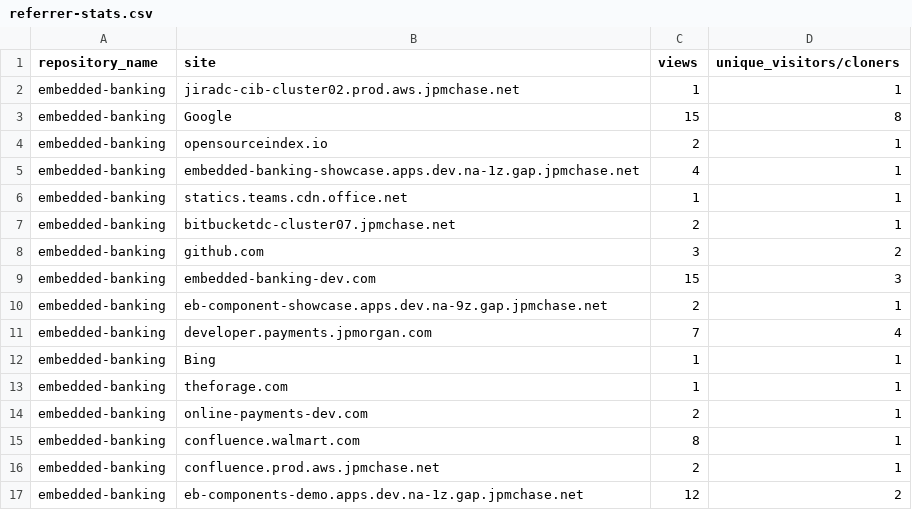
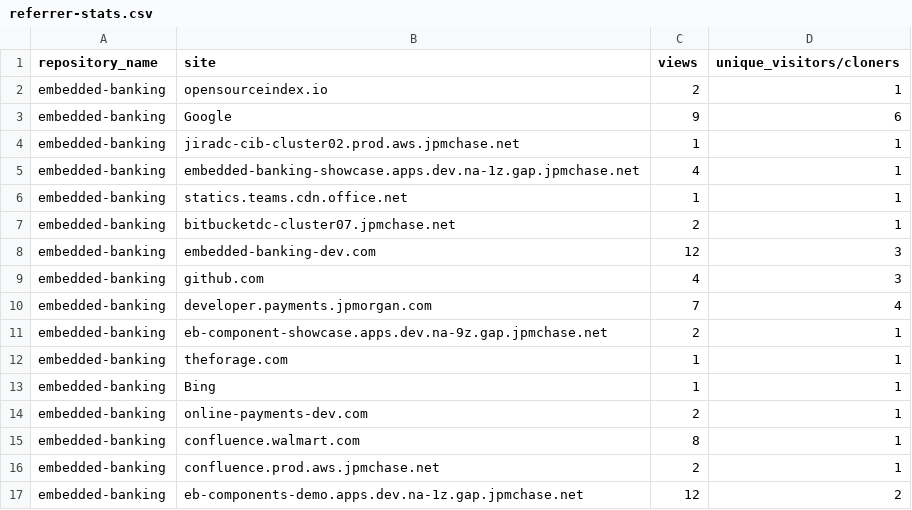
Before and after one commit to jpmorgan-payments/embedded-banking, a CSV file: metrics/referrer-stats.csv, drawn as a sheet.

```diff
--- a/metrics/referrer-stats.csv
+++ b/metrics/referrer-stats.csv
@@ -1,5 +1,5 @@
 repository_name,site,views,unique_visitors/cloners
+embedded-banking,opensourceindex.io,2,1
+embedded-banking,Google,9,6
 embedded-banking,jiradc-cib-cluster02.prod.aws.jpmchase.net,1,1
-embedded-banking,Google,15,8
-embedded-banking,opensourceindex.io,2,1
 embedded-banking,embedded-banking-showcase.apps.dev.na-1z.gap.jpmchase.net,4,1
@@ -7,8 +7,8 @@ embedded-banking,statics.teams.cdn.office.net,1,1
 embedded-banking,bitbucketdc-cluster07.jpmchase.net,2,1
-embedded-banking,github.com,3,2
-embedded-banking,embedded-banking-dev.com,15,3
+embedded-banking,embedded-banking-dev.com,12,3
+embedded-banking,github.com,4,3
+embedded-banking,developer.payments.jpmorgan.com,7,4
 embedded-banking,eb-component-showcase.apps.dev.na-9z.gap.jpmchase.net,2,1
-embedded-banking,developer.payments.jpmorgan.com,7,4
+embedded-banking,theforage.com,1,1
 embedded-banking,Bing,1,1
-embedded-banking,theforage.com,1,1
 embedded-banking,online-payments-dev.com,2,1
```
Also changed, not shown: metrics/clone-stats-sorted.csv, metrics/clone-stats.csv, 3 other files.
